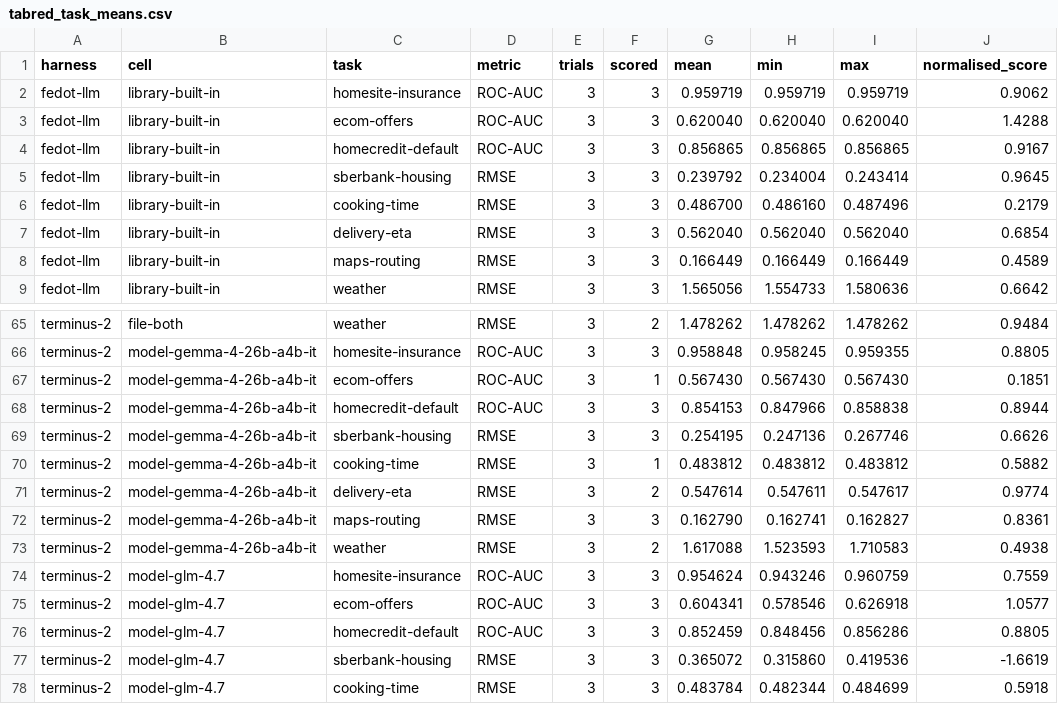
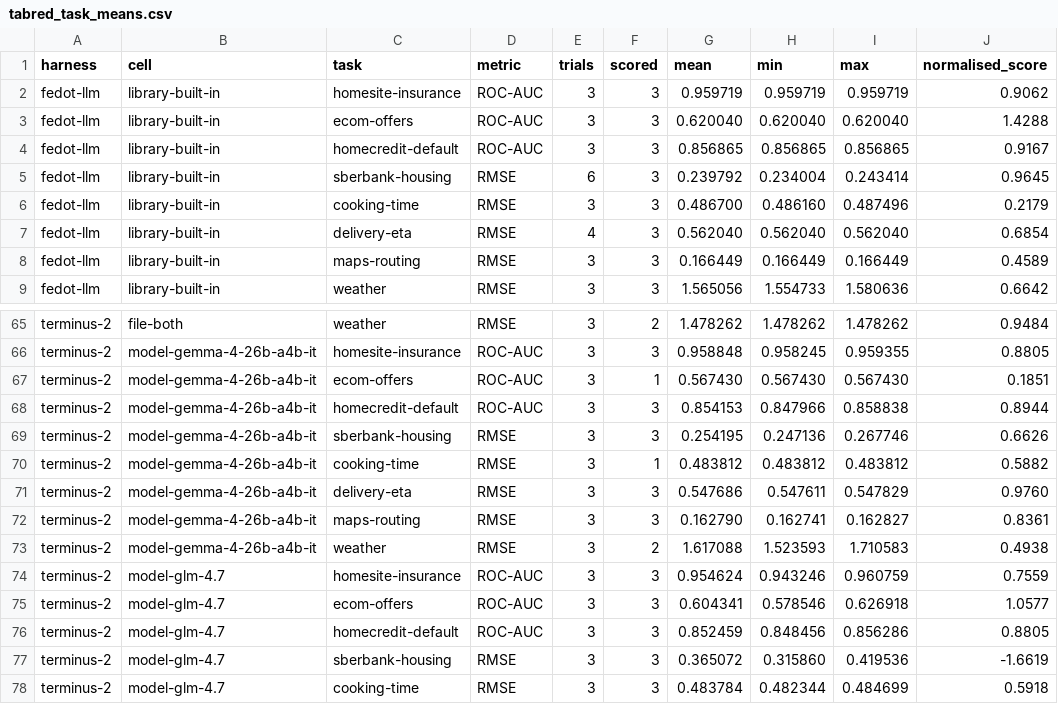
Before and after one commit to ITMO-NSS-team/llm-automl-architecture-study, a CSV file: result_files/tabred_task_means.csv, drawn as a sheet; only a part is shown, gaps mark what is left out.

```diff
--- a/result_files/tabred_task_means.csv
+++ b/result_files/tabred_task_means.csv
@@ -4,5 +4,5 @@ fedot-llm,library-built-in,ecom-offers,ROC-AUC,3,3,0.620040,0.620040,0.620040,1.
 fedot-llm,library-built-in,homecredit-default,ROC-AUC,3,3,0.856865,0.856865,0.856865,0.9167
-fedot-llm,library-built-in,sberbank-housing,RMSE,3,3,0.239792,0.234004,0.243414,0.9645
+fedot-llm,library-built-in,sberbank-housing,RMSE,6,3,0.239792,0.234004,0.243414,0.9645
 fedot-llm,library-built-in,cooking-time,RMSE,3,3,0.486700,0.486160,0.487496,0.2179
-fedot-llm,library-built-in,delivery-eta,RMSE,3,3,0.562040,0.562040,0.562040,0.6854
+fedot-llm,library-built-in,delivery-eta,RMSE,4,3,0.562040,0.562040,0.562040,0.6854
 fedot-llm,library-built-in,maps-routing,RMSE,3,3,0.166449,0.166449,0.166449,0.4589
@@ -70,3 +70,3 @@ terminus-2,model-gemma-4-26b-a4b-it,sberbank-housing,RMSE,3,3,0.254195,0.247136,
 terminus-2,model-gemma-4-26b-a4b-it,cooking-time,RMSE,3,1,0.483812,0.483812,0.483812,0.5882
-terminus-2,model-gemma-4-26b-a4b-it,delivery-eta,RMSE,3,2,0.547614,0.547611,0.547617,0.9774
+terminus-2,model-gemma-4-26b-a4b-it,delivery-eta,RMSE,3,3,0.547686,0.547611,0.547829,0.9760
 terminus-2,model-gemma-4-26b-a4b-it,maps-routing,RMSE,3,3,0.162790,0.162741,0.162827,0.8361
```
Also changed, not shown: result_files/cells.csv, result_files/fedot_backend.csv, 19 other files.
